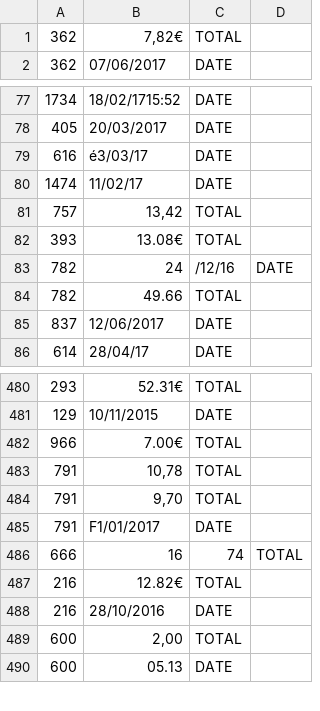
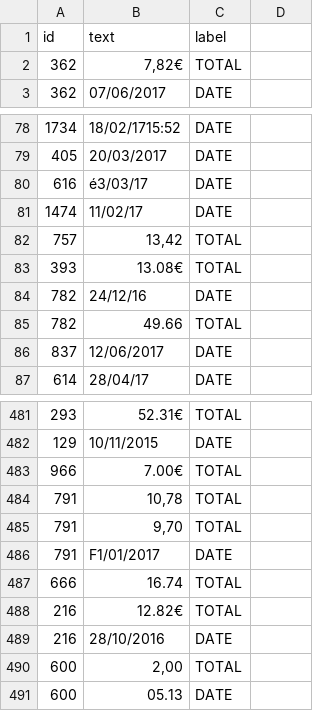
Before and after one commit to JiaenLiu123/final_project, a CSV file: text_output/output.csv, drawn as a sheet; only a part is shown, gaps mark what is left out.

Commit message:
get regex output

```diff
--- a/text_output/output.csv
+++ b/text_output/output.csv
@@ -1 +1,2 @@
+id;text;label
 362;7,82€;TOTAL
@@ -82,3 +83,3 @@
 393;13.08€;TOTAL
-782;24;/12/16;DATE
+782;24/12/16;DATE
 782;49.66;TOTAL
@@ -485,3 +486,3 @@
 791;F1/01/2017;DATE
-666;16;74;TOTAL
+666;16.74;TOTAL
 216;12.82€;TOTAL
```
Also changed, not shown: 3 other files.
